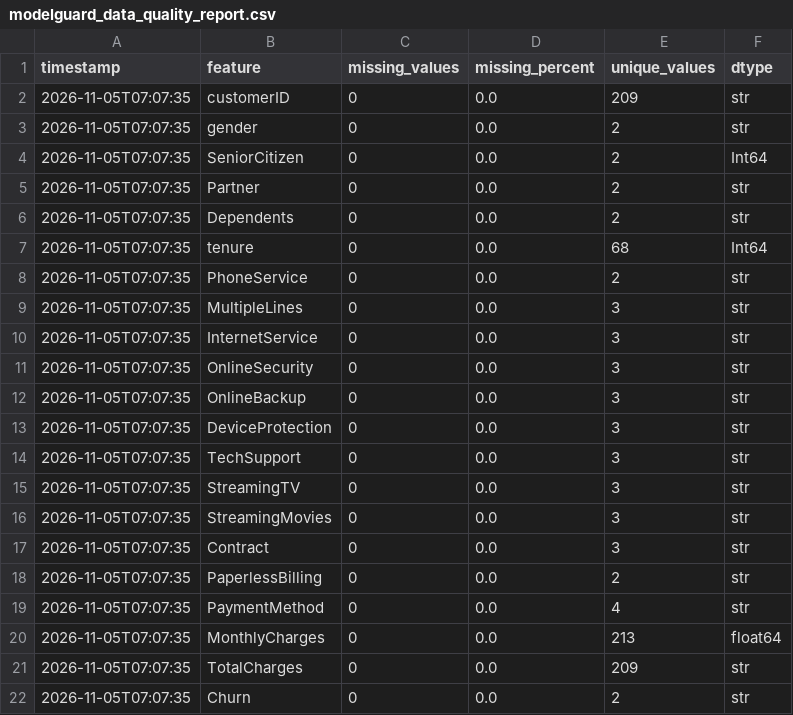
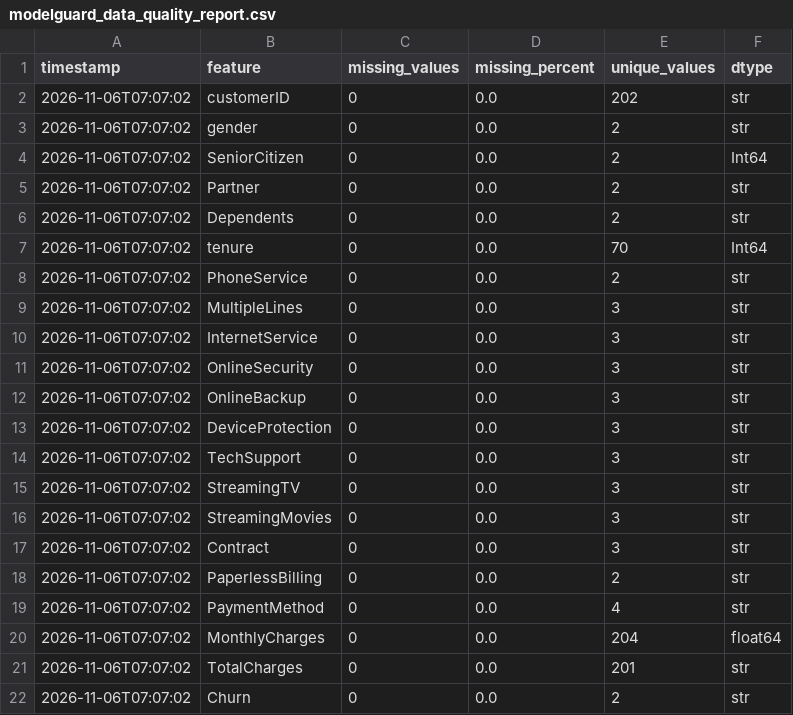
Before and after one commit to vmewara/ModelGuard, a CSV file: modelguard_data_quality_report.csv, drawn as a sheet.

```diff
--- a/modelguard_data_quality_report.csv
+++ b/modelguard_data_quality_report.csv
@@ -1,22 +1,22 @@
 timestamp,feature,missing_values,missing_percent,unique_values,dtype
-2026-11-05T07:07:35,customerID,0,0.0,209,str
-2026-11-05T07:07:35,gender,0,0.0,2,str
-2026-11-05T07:07:35,SeniorCitizen,0,0.0,2,Int64
-2026-11-05T07:07:35,Partner,0,0.0,2,str
-2026-11-05T07:07:35,Dependents,0,0.0,2,str
-2026-11-05T07:07:35,tenure,0,0.0,68,Int64
-2026-11-05T07:07:35,PhoneService,0,0.0,2,str
-2026-11-05T07:07:35,MultipleLines,0,0.0,3,str
-2026-11-05T07:07:35,InternetService,0,0.0,3,str
-2026-11-05T07:07:35,OnlineSecurity,0,0.0,3,str
-2026-11-05T07:07:35,OnlineBackup,0,0.0,3,str
-2026-11-05T07:07:35,DeviceProtection,0,0.0,3,str
-2026-11-05T07:07:35,TechSupport,0,0.0,3,str
-2026-11-05T07:07:35,StreamingTV,0,0.0,3,str
-2026-11-05T07:07:35,StreamingMovies,0,0.0,3,str
-2026-11-05T07:07:35,Contract,0,0.0,3,str
-2026-11-05T07:07:35,PaperlessBilling,0,0.0,2,str
-2026-11-05T07:07:35,PaymentMethod,0,0.0,4,str
-2026-11-05T07:07:35,MonthlyCharges,0,0.0,213,float64
-2026-11-05T07:07:35,TotalCharges,0,0.0,209,str
-2026-11-05T07:07:35,Churn,0,0.0,2,str
+2026-11-06T07:07:02,customerID,0,0.0,202,str
+2026-11-06T07:07:02,gender,0,0.0,2,str
+2026-11-06T07:07:02,SeniorCitizen,0,0.0,2,Int64
+2026-11-06T07:07:02,Partner,0,0.0,2,str
+2026-11-06T07:07:02,Dependents,0,0.0,2,str
+2026-11-06T07:07:02,tenure,0,0.0,70,Int64
+2026-11-06T07:07:02,PhoneService,0,0.0,2,str
+2026-11-06T07:07:02,MultipleLines,0,0.0,3,str
+2026-11-06T07:07:02,InternetService,0,0.0,3,str
+2026-11-06T07:07:02,OnlineSecurity,0,0.0,3,str
+2026-11-06T07:07:02,OnlineBackup,0,0.0,3,str
+2026-11-06T07:07:02,DeviceProtection,0,0.0,3,str
+2026-11-06T07:07:02,TechSupport,0,0.0,3,str
+2026-11-06T07:07:02,StreamingTV,0,0.0,3,str
+2026-11-06T07:07:02,StreamingMovies,0,0.0,3,str
+2026-11-06T07:07:02,Contract,0,0.0,3,str
+2026-11-06T07:07:02,PaperlessBilling,0,0.0,2,str
+2026-11-06T07:07:02,PaymentMethod,0,0.0,4,str
+2026-11-06T07:07:02,MonthlyCharges,0,0.0,204,float64
+2026-11-06T07:07:02,TotalCharges,0,0.0,201,str
+2026-11-06T07:07:02,Churn,0,0.0,2,str
```
Also changed, not shown: data/simulated_current.csv, modelguard_alerts.csv, 5 other files.
